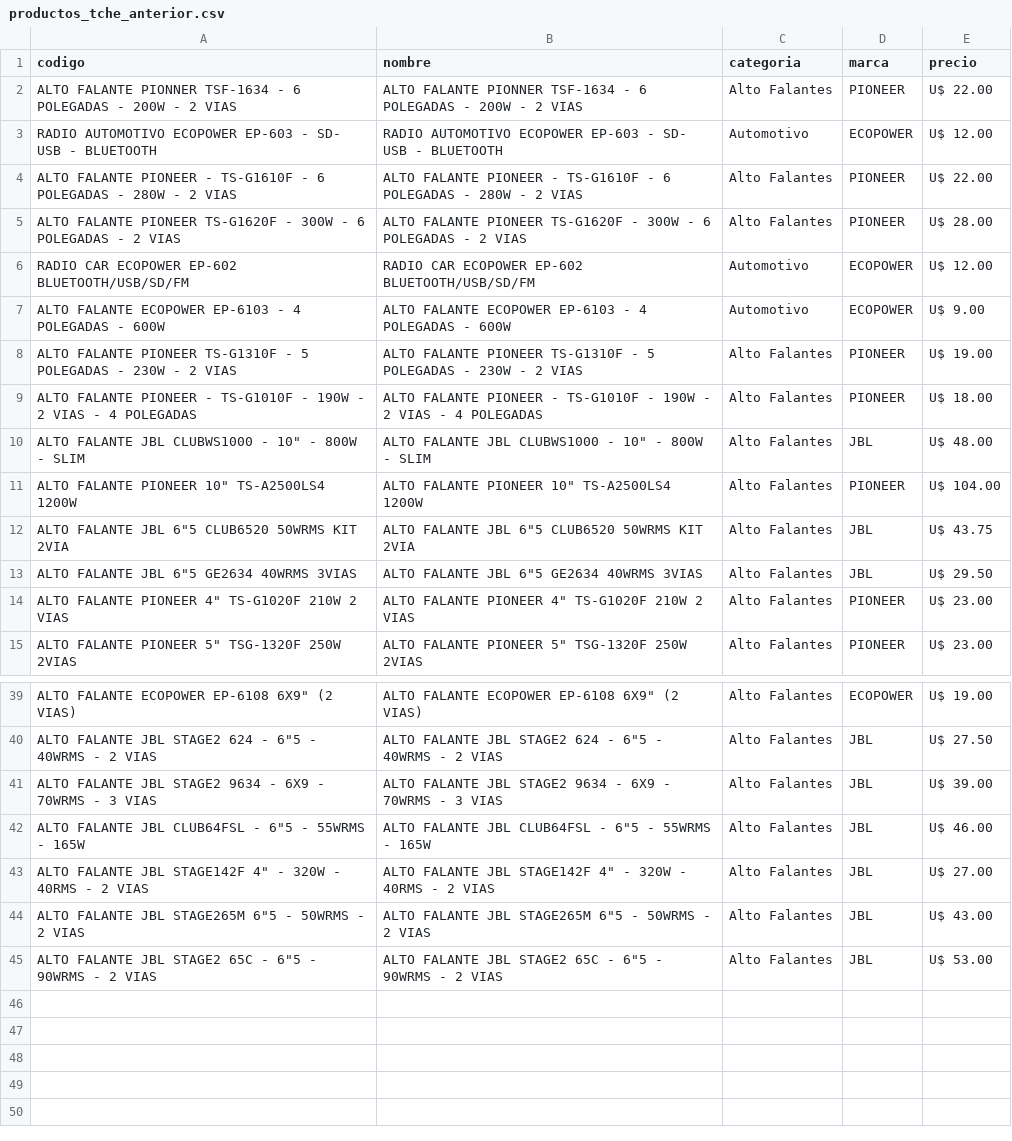
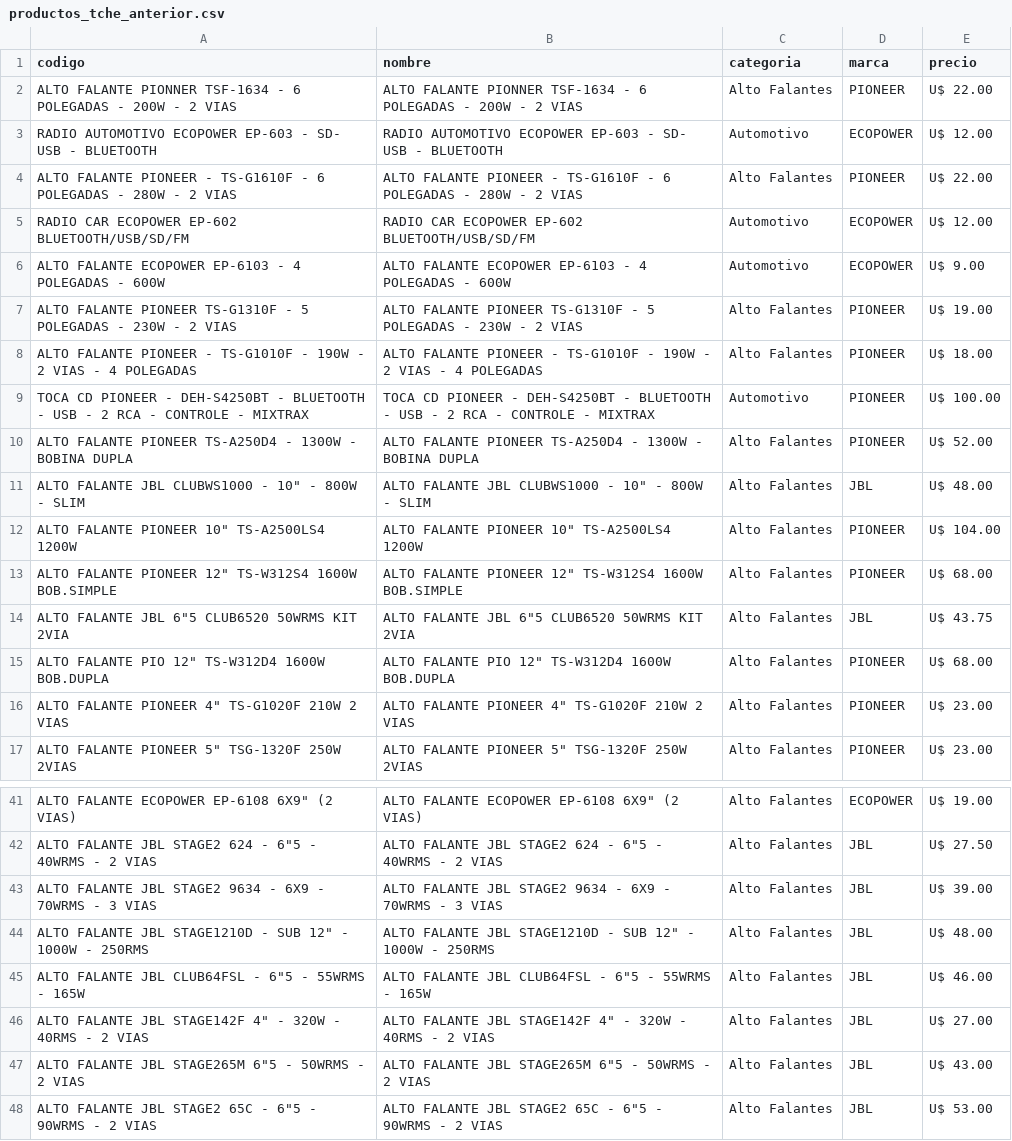
Before and after one commit to Gabrieluz1985/monitor-tcheloco, a CSV file: productos_tche_anterior.csv, drawn as a sheet; only a part is shown, gaps mark what is left out; removed rows and columns are numbered as before the commit, all else as after; the diff names each change by its address in the sheet, - before the commit and + after, or states it on an @@ line.

```diff
--- a/productos_tche_anterior.csv
+++ b/productos_tche_anterior.csv
-row 5: ALTO FALANTE PIONEER TS-G1620F - 300W - 6 POLEGADAS - 2 VIAS | ALTO FALANTE PIONEER TS-G1620F - 300W - 6 POLEGADAS - 2 VIAS | Alto Falantes | PIONEER | U$ 28.00
+row 9: TOCA CD PIONEER - DEH-S4250BT - BLUETOOTH - USB - 2 RCA - CONTROLE - MIXTRAX | TOCA CD PIONEER - DEH-S4250BT - BLUETOOTH - USB - 2 RCA - CONTROLE - MIXTRAX | Automotivo | PIONEER | U$ 100.00
+row 10: ALTO FALANTE PIONEER TS-A250D4 - 1300W - BOBINA DUPLA | ALTO FALANTE PIONEER TS-A250D4 - 1300W - BOBINA DUPLA | Alto Falantes | PIONEER | U$ 52.00
+row 13: ALTO FALANTE PIONEER 12" TS-W312S4 1600W BOB.SIMPLE | ALTO FALANTE PIONEER 12" TS-W312S4 1600W BOB.SIMPLE | Alto Falantes | PIONEER | U$ 68.00
-row 13: ALTO FALANTE JBL 6"5 GE2634 40WRMS 3VIAS | ALTO FALANTE JBL 6"5 GE2634 40WRMS 3VIAS | Alto Falantes | JBL | U$ 29.50
+row 15: ALTO FALANTE PIO 12" TS-W312D4 1600W BOB.DUPLA | ALTO FALANTE PIO 12" TS-W312D4 1600W BOB.DUPLA | Alto Falantes | PIONEER | U$ 68.00
+row 44: ALTO FALANTE JBL STAGE1210D - SUB 12" - 1000W - 250RMS | ALTO FALANTE JBL STAGE1210D - SUB 12" - 1000W - 250RMS | Alto Falantes | JBL | U$ 48.00
```
